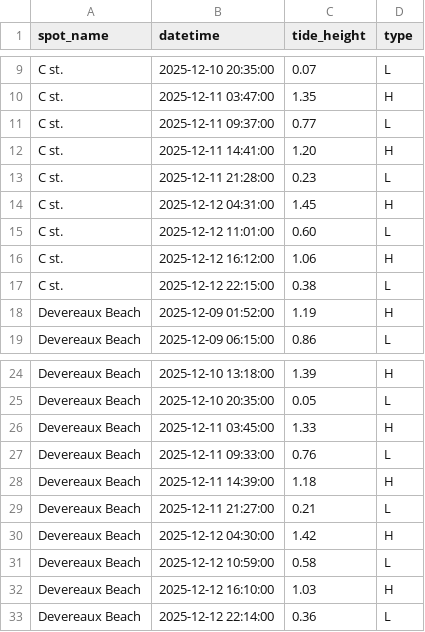
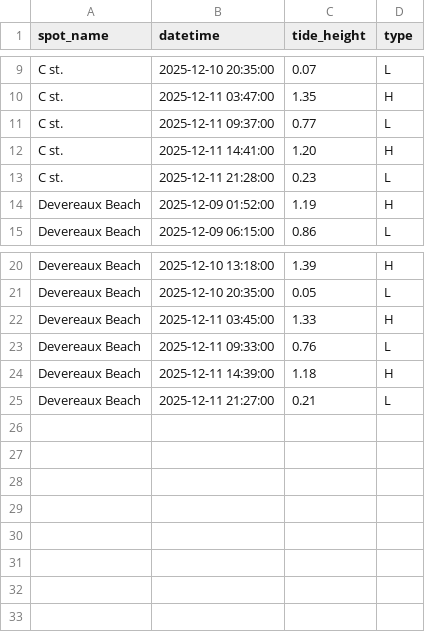
Before and after one commit to Surflie-Forecast/surflie_app, a CSV file: data/tide_peaks.csv, drawn as a sheet; only a part is shown, gaps mark what is left out; the diff names each change by its address in the sheet, - before the commit and + after, or states it on an @@ line.

```diff
--- a/data/tide_peaks.csv
+++ b/data/tide_peaks.csv
-row 14: C st. | 2025-12-12 04:31:00 | 1.45 | H
-row 15: C st. | 2025-12-12 11:01:00 | 0.60 | L
-row 16: C st. | 2025-12-12 16:12:00 | 1.06 | H
-row 17: C st. | 2025-12-12 22:15:00 | 0.38 | L
-row 30: Devereaux Beach | 2025-12-12 04:30:00 | 1.42 | H
-row 31: Devereaux Beach | 2025-12-12 10:59:00 | 0.58 | L
-row 32: Devereaux Beach | 2025-12-12 16:10:00 | 1.03 | H
-row 33: Devereaux Beach | 2025-12-12 22:14:00 | 0.36 | L
```
Also changed, not shown: data/daily_forecast.csv, 9 other files.
